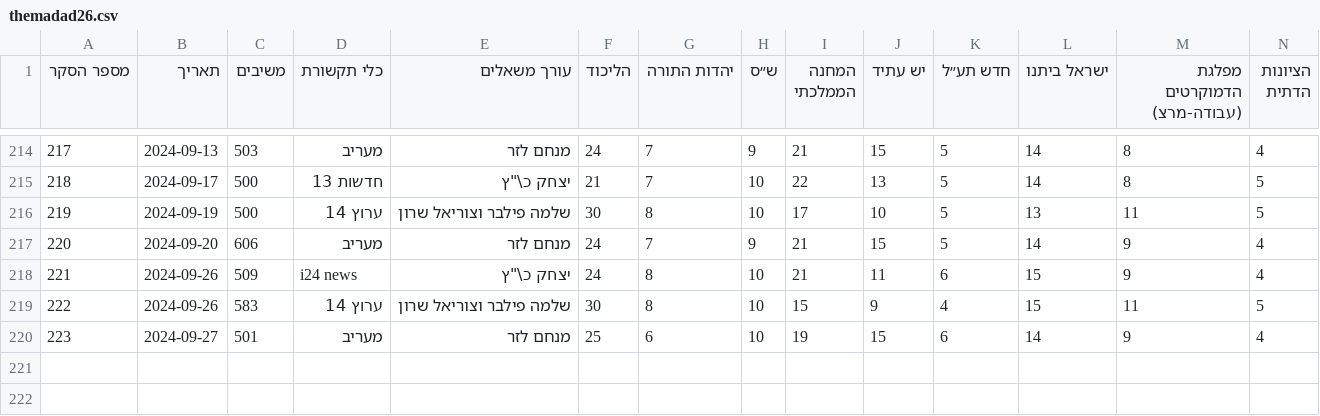
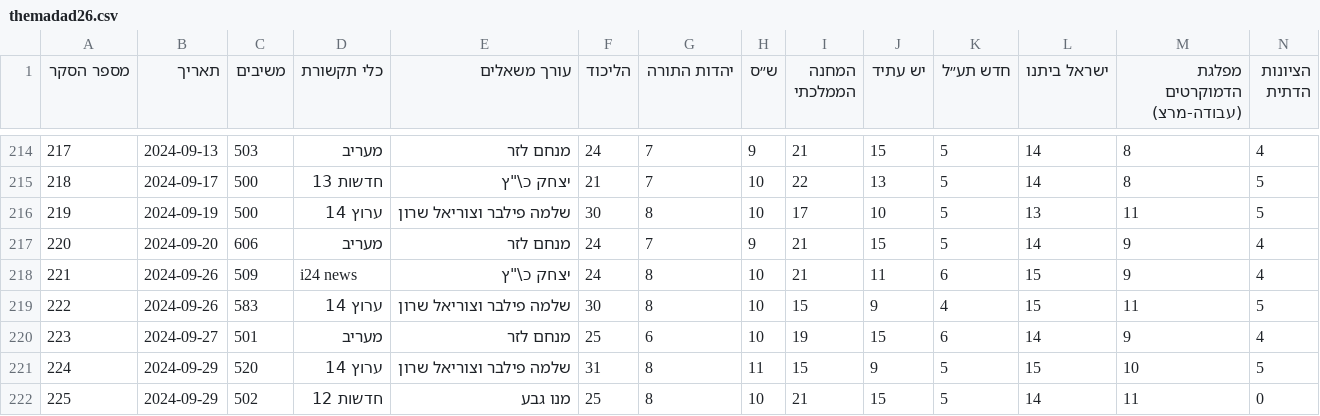
Before and after one commit to yuval-harpaz/misc, a CSV file: data/themadad26.csv, drawn as a sheet; only a part is shown, gaps mark what is left out; rows hold the shown columns only; the diff names each change by its address in the sheet, - before the commit and + after, or states it on an @@ line.

```diff
--- a/data/themadad26.csv
+++ b/data/themadad26.csv
+row 221: 224 | 2024-09-29 | 520 | ערוץ 14 | שלמה פילבר וצוריאל שרון | 31 | 8 | 11 | 15 | 9 | 5 | 15 | 10 | 5
+row 222: 225 | 2024-09-29 | 502 | חדשות 12 | מנו גבע | 25 | 8 | 10 | 21 | 15 | 5 | 14 | 11 | 0
```
